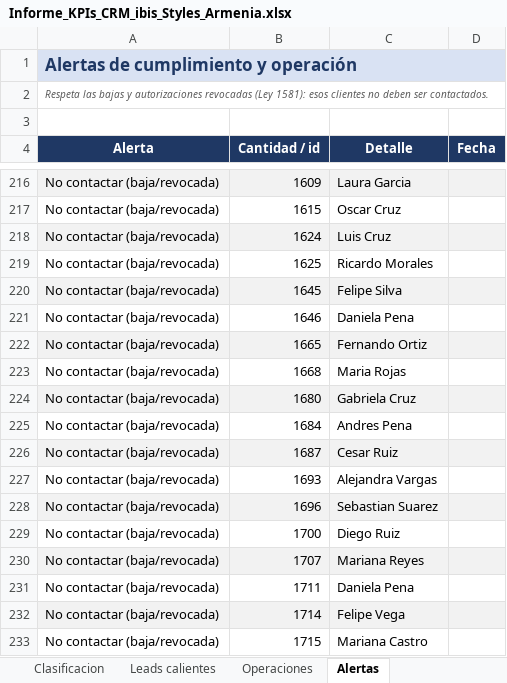
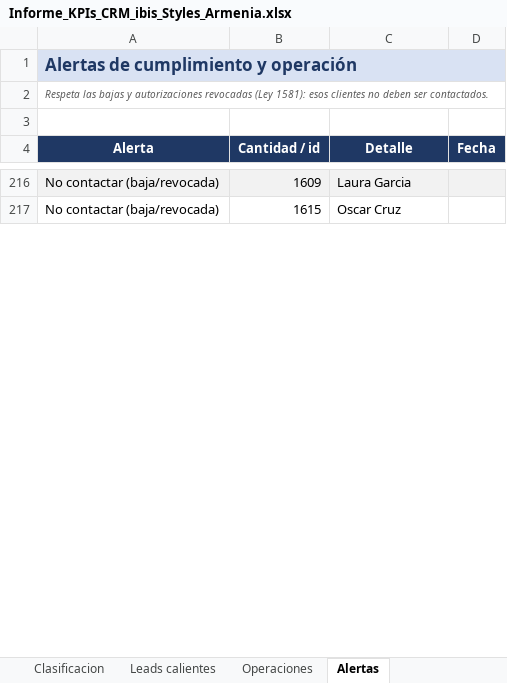
Before and after one commit to adamar-guti/-crm-ibis-styles-armenia, an Excel workbook: Informe_KPIs_CRM_ibis_Styles_Armenia.xlsx, sheet Alertas, drawn as a sheet; only a part is shown, gaps mark what is left out; values as stored, in another font and other column widths than the file's, no borders; the diff covers the shown part only; the diff names each change by its address in the sheet, - before the commit and + after, or states it on an @@ line.

```diff
--- a/Informe_KPIs_CRM_ibis_Styles_Armenia.xlsx (sheet Alertas)
+++ b/Informe_KPIs_CRM_ibis_Styles_Armenia.xlsx (sheet Alertas)
-row 218: No contactar (baja/revocada) | 1624 | Luis Cruz
-row 219: No contactar (baja/revocada) | 1625 | Ricardo Morales
-row 220: No contactar (baja/revocada) | 1645 | Felipe Silva
-row 221: No contactar (baja/revocada) | 1646 | Daniela Pena
-row 222: No contactar (baja/revocada) | 1665 | Fernando Ortiz
-row 223: No contactar (baja/revocada) | 1668 | Maria Rojas
-row 224: No contactar (baja/revocada) | 1680 | Gabriela Cruz
-row 225: No contactar (baja/revocada) | 1684 | Andres Pena
-row 226: No contactar (baja/revocada) | 1687 | Cesar Ruiz
-row 227: No contactar (baja/revocada) | 1693 | Alejandra Vargas
-row 228: No contactar (baja/revocada) | 1696 | Sebastian Suarez
-row 229: No contactar (baja/revocada) | 1700 | Diego Ruiz
-row 230: No contactar (baja/revocada) | 1707 | Mariana Reyes
-row 231: No contactar (baja/revocada) | 1711 | Daniela Pena
-row 232: No contactar (baja/revocada) | 1714 | Felipe Vega
-row 233: No contactar (baja/revocada) | 1715 | Mariana Castro
```
Also changed, not shown: 58 removed rows and 1 edited cell elsewhere in this sheet, sheet Leads calientes, sheet Canales, sheet Segmentos, sheet Campanas, sheet Clasificacion, sheet Embudo, 3 other files.
